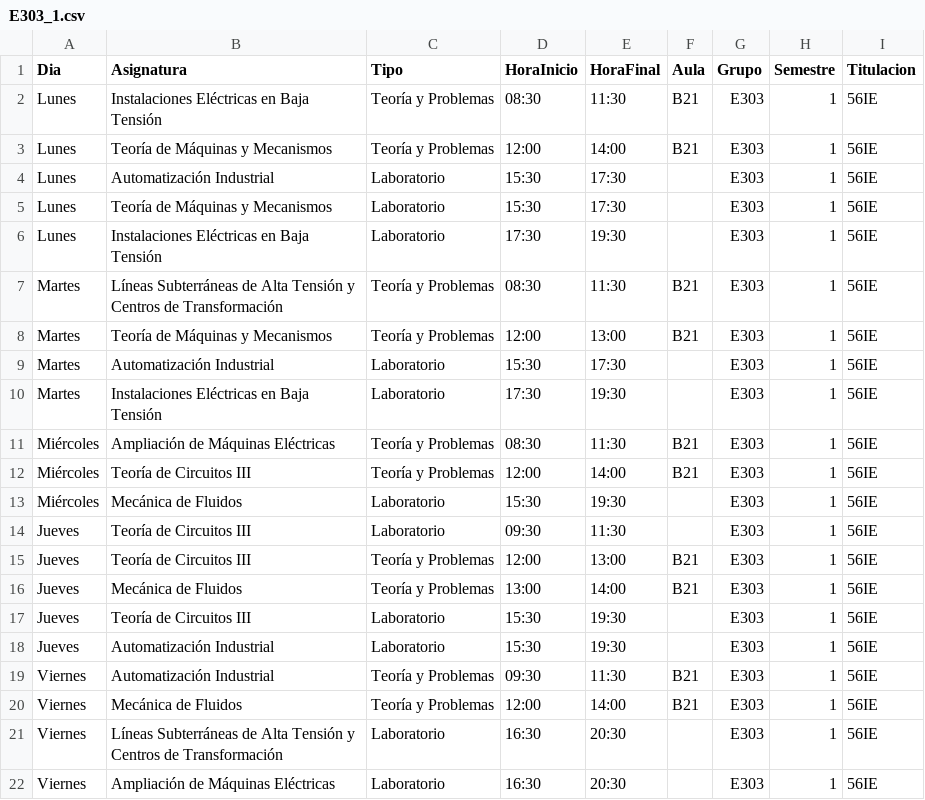
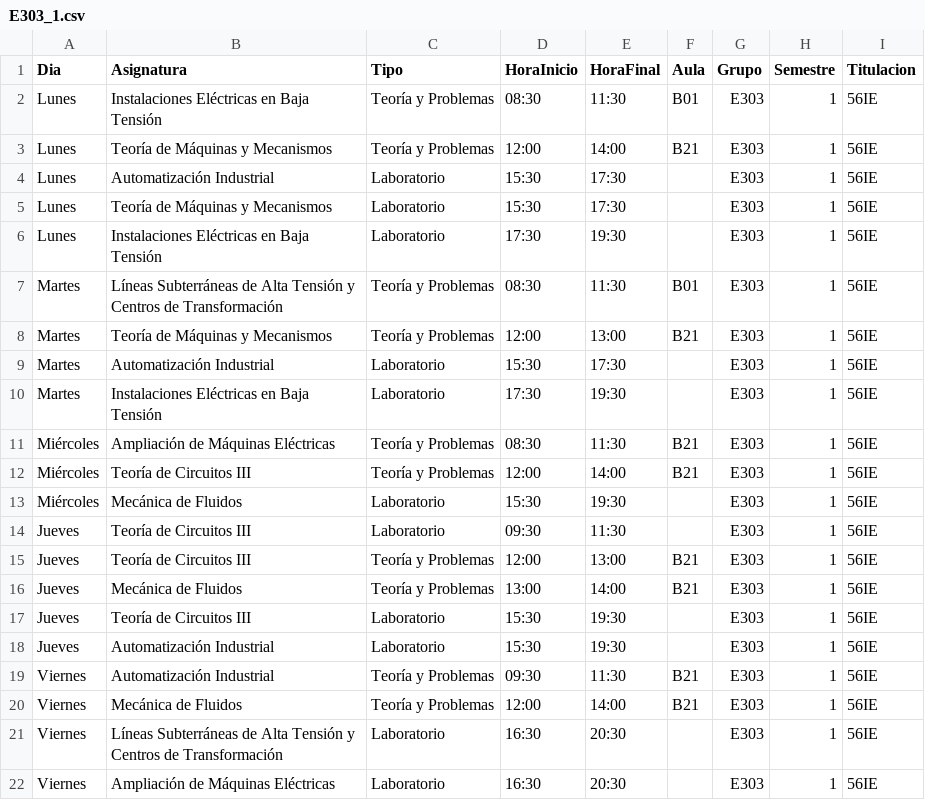
Before and after one commit to SOA-ETSIDI/horarios, a CSV file: csv/E303_1.csv, drawn as a sheet.

Commit message:
Actualiza horarios y aulas

```diff
--- a/csv/E303_1.csv
+++ b/csv/E303_1.csv
@@ -1,3 +1,3 @@
 "Dia";"Asignatura";"Tipo";"HoraInicio";"HoraFinal";"Aula";"Grupo";"Semestre";"Titulacion"
-"Lunes";"Instalaciones Eléctricas en Baja Tensión";"Teoría y Problemas";"08:30";"11:30";"B21";"E303";1;"56IE"
+"Lunes";"Instalaciones Eléctricas en Baja Tensión";"Teoría y Problemas";"08:30";"11:30";"B01";"E303";1;"56IE"
 "Lunes";"Teoría de Máquinas y Mecanismos";"Teoría y Problemas";"12:00";"14:00";"B21";"E303";1;"56IE"
@@ -6,3 +6,3 @@
 "Lunes";"Instalaciones Eléctricas en Baja Tensión";"Laboratorio";"17:30";"19:30";"";"E303";1;"56IE"
-"Martes";"Líneas Subterráneas de Alta Tensión y Centros de Transformación";"Teoría y Problemas";"08:30";"11:30";"B21";"E303";1;"56IE"
+"Martes";"Líneas Subterráneas de Alta Tensión y Centros de Transformación";"Teoría y Problemas";"08:30";"11:30";"B01";"E303";1;"56IE"
 "Martes";"Teoría de Máquinas y Mecanismos";"Teoría y Problemas";"12:00";"13:00";"B21";"E303";1;"56IE"
```
Also changed, not shown: 3 other files.
